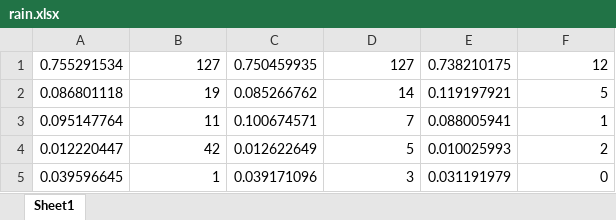
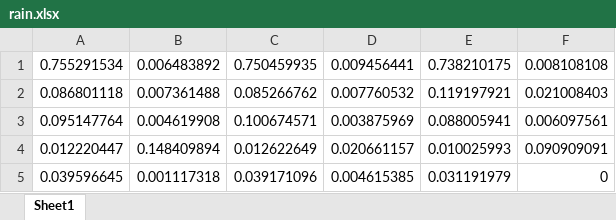
Before and after one commit to WJ-Lai/AccidentMission, an Excel workbook: 【小轮子】/data/rain.xlsx, sheet Sheet1, drawn as a sheet; values as stored, in another font and other column widths than the file's, no borders; the diff names each change by its address in the sheet, - before the commit and + after, or states it on an @@ line.

```diff
--- a/【小轮子】/data/rain.xlsx (sheet Sheet1)
+++ b/【小轮子】/data/rain.xlsx (sheet Sheet1)
-B1: 127
+B1: 0.006483892
-D1: 127
+D1: 0.009456441
-F1: 12
+F1: 0.008108108
-B2: 19
+B2: 0.007361488
-D2: 14
+D2: 0.007760532
-F2: 5
+F2: 0.021008403
-B3: 11
+B3: 0.004619908
-D3: 7
+D3: 0.003875969
-F3: 1
+F3: 0.006097561
-B4: 42
+B4: 0.148409894
-D4: 5
+D4: 0.020661157
-F4: 2
+F4: 0.090909091
-B5: 1
+B5: 0.001117318
-D5: 3
+D5: 0.004615385
```
Also changed, not shown: 【小轮子】/data/sun.xlsx, 7 other files.
